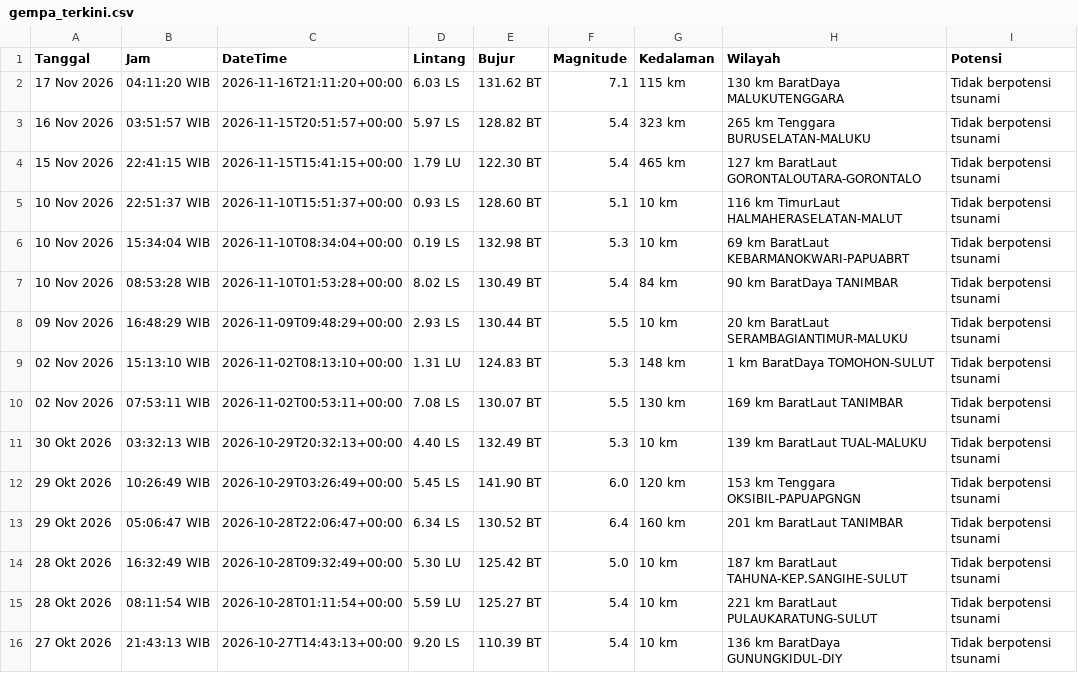
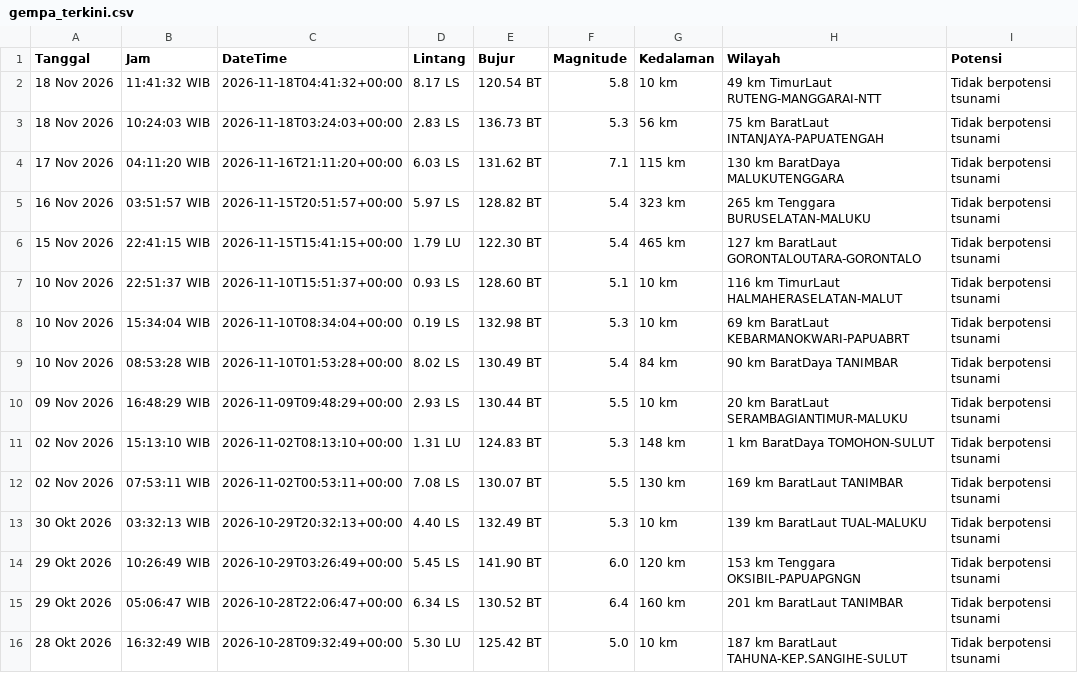
Before and after one commit to 4RGY/analisis-gempa-indonesia, a CSV file: data/gempa_terkini.csv, drawn as a sheet.

```diff
--- a/data/gempa_terkini.csv
+++ b/data/gempa_terkini.csv
@@ -1,2 +1,4 @@
 Tanggal,Jam,DateTime,Lintang,Bujur,Magnitude,Kedalaman,Wilayah,Potensi
+18 Nov 2026,11:41:32 WIB,2026-11-18T04:41:32+00:00,8.17 LS,120.54 BT,5.8,10 km,49 km TimurLaut RUTENG-MANGGARAI-NTT,Tidak berpotensi tsunami
+18 Nov 2026,10:24:03 WIB,2026-11-18T03:24:03+00:00,2.83 LS,136.73 BT,5.3,56 km,75 km BaratLaut INTANJAYA-PAPUATENGAH,Tidak berpotensi tsunami
 17 Nov 2026,04:11:20 WIB,2026-11-16T21:11:20+00:00,6.03 LS,131.62 BT,7.1,115 km,130 km BaratDaya MALUKUTENGGARA,Tidak berpotensi tsunami
@@ -14,3 +16 @@ Tanggal,Jam,DateTime,Lintang,Bujur,Magnitude,Kedalaman,Wilayah,Potensi
 28 Okt 2026,16:32:49 WIB,2026-10-28T09:32:49+00:00,5.30 LU,125.42 BT,5.0,10 km,187 km BaratLaut TAHUNA-KEP.SANGIHE-SULUT,Tidak berpotensi tsunami
-28 Okt 2026,08:11:54 WIB,2026-10-28T01:11:54+00:00,5.59 LU,125.27 BT,5.4,10 km,221 km BaratLaut PULAUKARATUNG-SULUT,Tidak berpotensi tsunami
-27 Okt 2026,21:43:13 WIB,2026-10-27T14:43:13+00:00,9.20 LS,110.39 BT,5.4,10 km,136 km BaratDaya GUNUNGKIDUL-DIY,Tidak berpotensi tsunami
```
Also changed, not shown: 3 other files.
